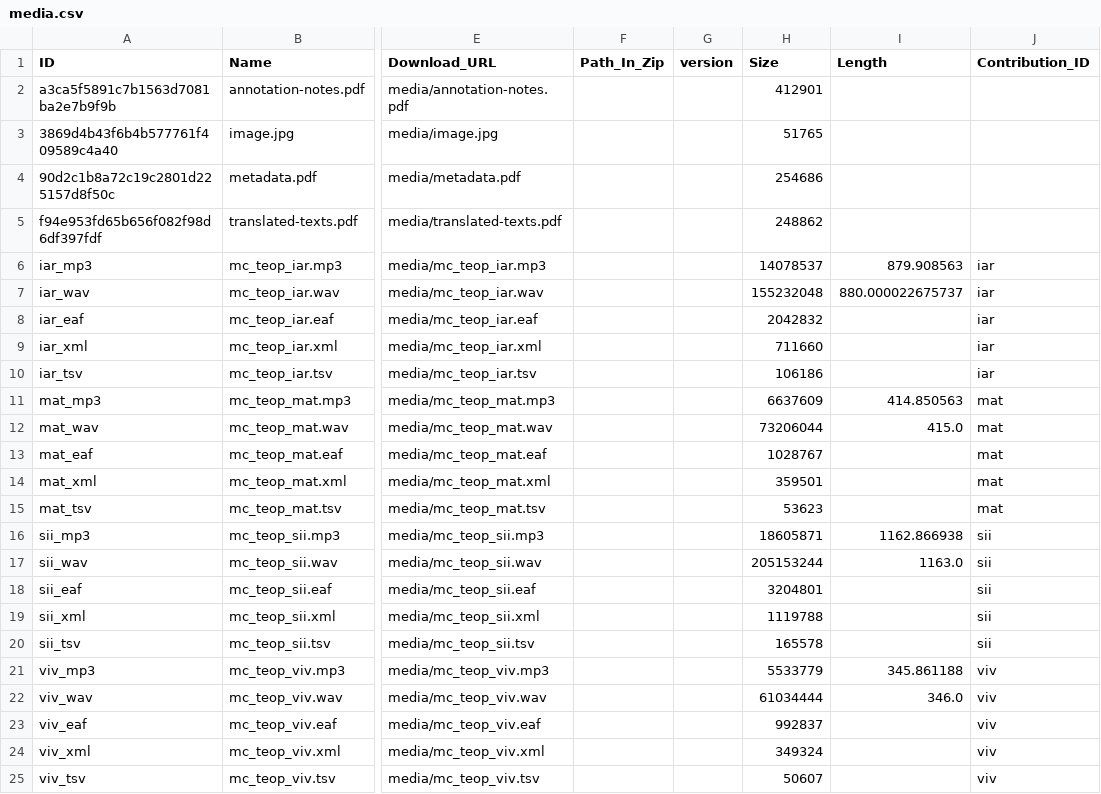
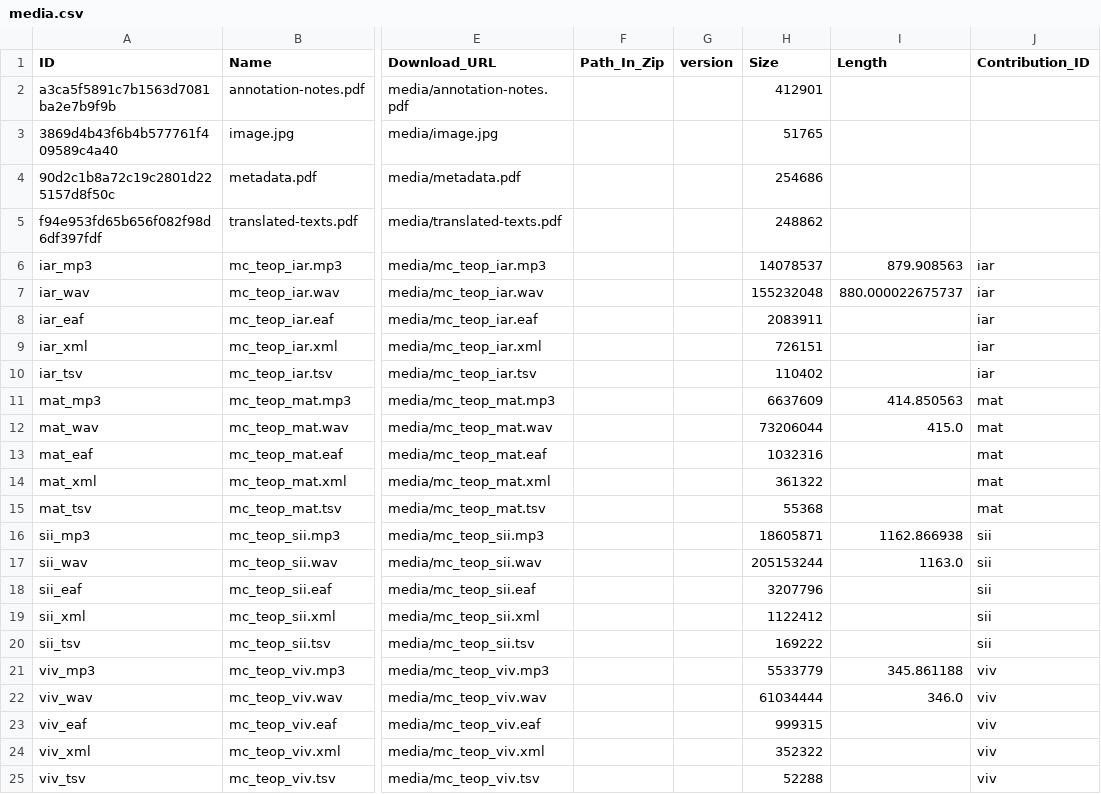
Before and after one commit to Multi-CAST/mcteop, a CSV file: cldf/media.csv, drawn as a sheet; only a part is shown, gaps mark what is left out; the diff names each change by its address in the sheet, - before the commit and + after, or states it on an @@ line.

```diff
--- a/cldf/media.csv
+++ b/cldf/media.csv
-H8 (Size): 2042832
+H8 (Size): 2083911
-H9 (Size): 711660
+H9 (Size): 726151
-H10 (Size): 106186
+H10 (Size): 110402
-H13 (Size): 1028767
+H13 (Size): 1032316
-H14 (Size): 359501
+H14 (Size): 361322
-H15 (Size): 53623
+H15 (Size): 55368
-H18 (Size): 3204801
+H18 (Size): 3207796
-H19 (Size): 1119788
+H19 (Size): 1122412
-H20 (Size): 165578
+H20 (Size): 169222
-H23 (Size): 992837
+H23 (Size): 999315
-H24 (Size): 349324
+H24 (Size): 352322
-H25 (Size): 50607
+H25 (Size): 52288
```
Also changed, not shown: cldf/media/mc_teop_iar.tsv, cldf/media/mc_teop_mat.tsv, 17 other files.
